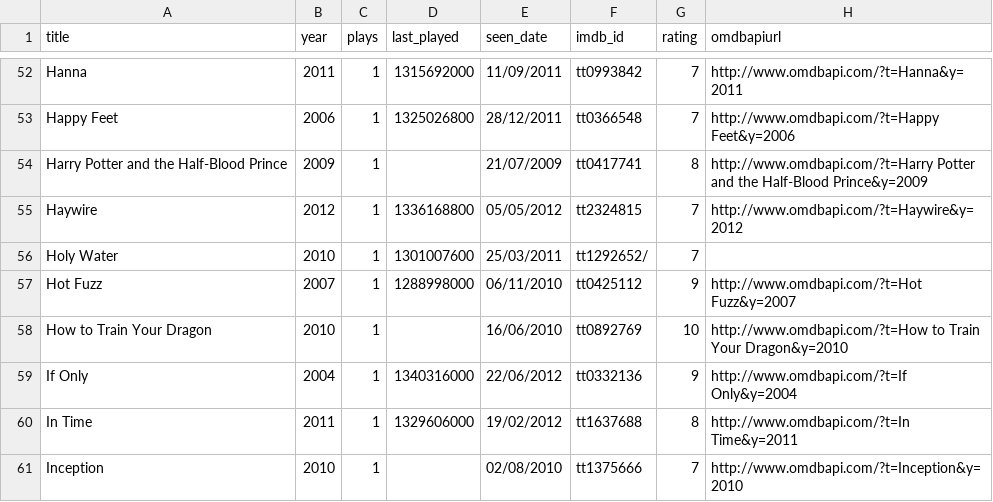
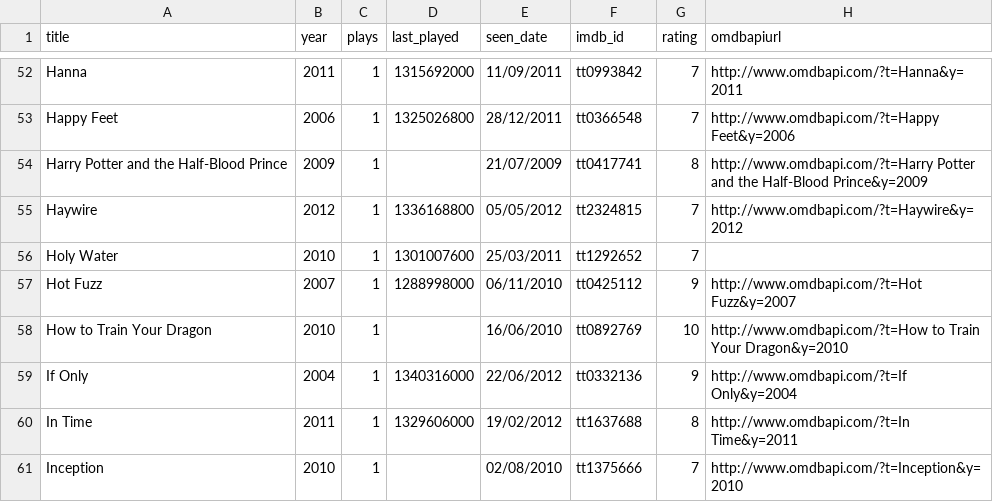
Before and after one commit to micheledallatorre/trakt-charts, a CSV file: samplemoviedb.csv, drawn as a sheet; only a part is shown, gaps mark what is left out.

Commit message:
Update samplemoviedb.csv
Corrected wrong "/" into one IMDB ID

```diff
--- a/samplemoviedb.csv
+++ b/samplemoviedb.csv
@@ -55,3 +55,3 @@ Harry Potter and the Half-Blood Prince;2009;1;;21/07/2009;tt0417741;8;http://www
 Haywire;2012;1;1336168800;05/05/2012;tt2324815;7;http://www.omdbapi.com/?t=Haywire&y=2012
-Holy Water;2010;1;1301007600;25/03/2011;tt1292652/;7;
+Holy Water;2010;1;1301007600;25/03/2011;tt1292652;7;
 Hot Fuzz;2007;1;1288998000;06/11/2010;tt0425112;9;http://www.omdbapi.com/?t=Hot Fuzz&y=2007
```
